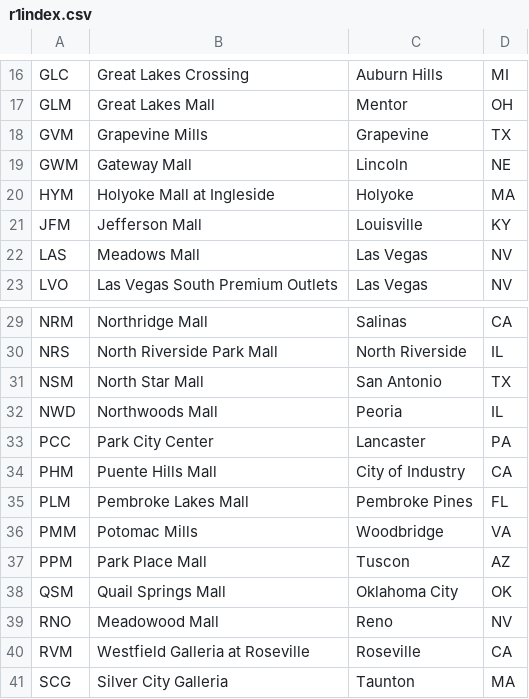
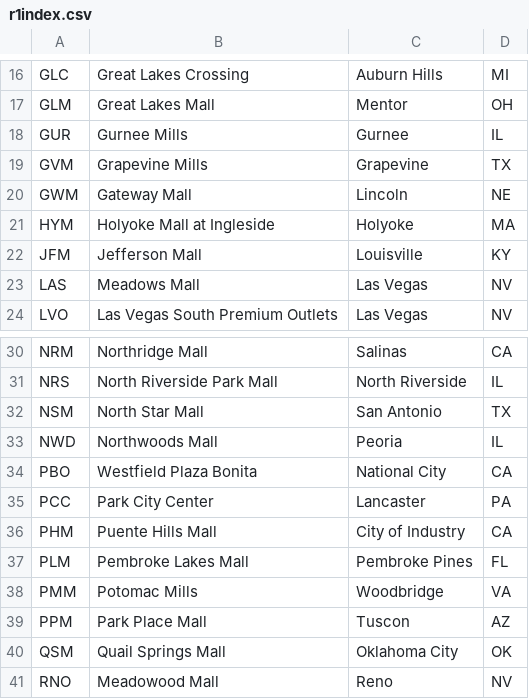
Before and after one commit to edm64/round1-location-index, a CSV file: r1index.csv, drawn as a sheet; only a part is shown, gaps mark what is left out; the shorter side is filled out with more unchanged rows.

```diff
--- a/r1index.csv
+++ b/r1index.csv
@@ -17,2 +17,3 @@ GLC,Great Lakes Crossing,Auburn Hills,MI
 GLM,Great Lakes Mall,Mentor,OH
+GUR,Gurnee Mills,Gurnee,IL
 GVM,Grapevine Mills,Grapevine,TX
@@ -32,2 +33,3 @@ NSM,North Star Mall,San Antonio,TX
 NWD,Northwoods Mall,Peoria,IL
+PBO,Westfield Plaza Bonita,National City,CA
 PCC,Park City Center,Lancaster,PA
```
Also changed, not shown: 1 other file.
